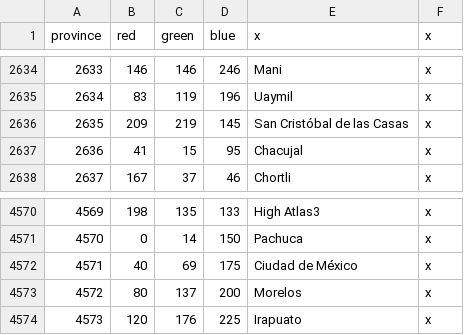
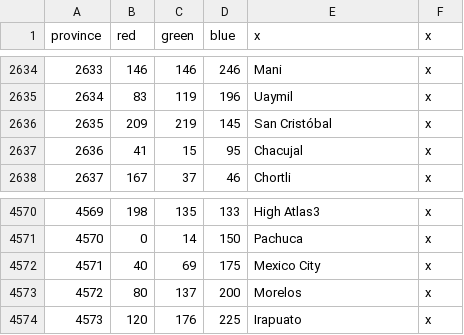
Before and after one commit to andiemk/Victoria-Universalis, a CSV file: VictoriaUniversalis/map/definition.csv, drawn as a sheet; only a part is shown, gaps mark what is left out; the diff covers the shown part only.

```diff
--- a/VictoriaUniversalis/map/definition.csv
+++ b/VictoriaUniversalis/map/definition.csv
@@ -2635,3 +2635,3 @@ province;red;green;blue;x;x
 2634;83;119;196;Uaymil;x
-2635;209;219;145;San Cristóbal de las Casas;x
+2635;209;219;145;San Cristóbal;x
 2636;41;15;95;Chacujal;x
@@ -4571,3 +4571,3 @@ province;red;green;blue;x;x
 4570;0;14;150;Pachuca;x
-4571;40;69;175;Ciudad de México;x
+4571;40;69;175;Mexico City;x
 4572;80;137;200;Morelos;x
```
Also changed, not shown: 71 edited cells elsewhere in this file, 43 other files.
